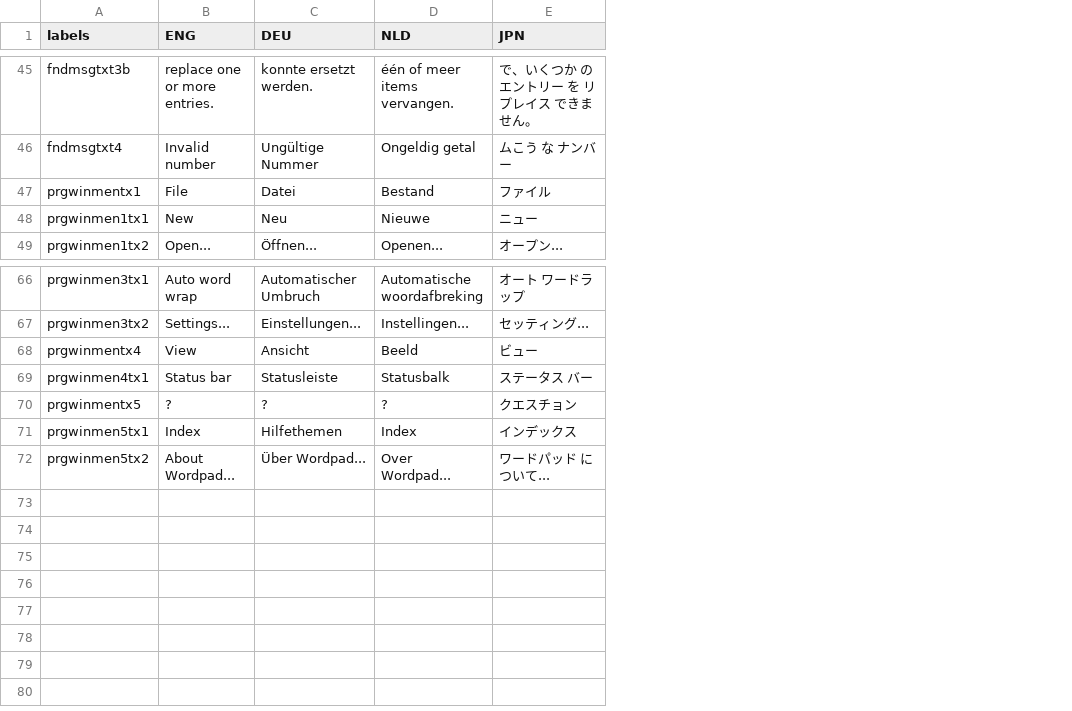
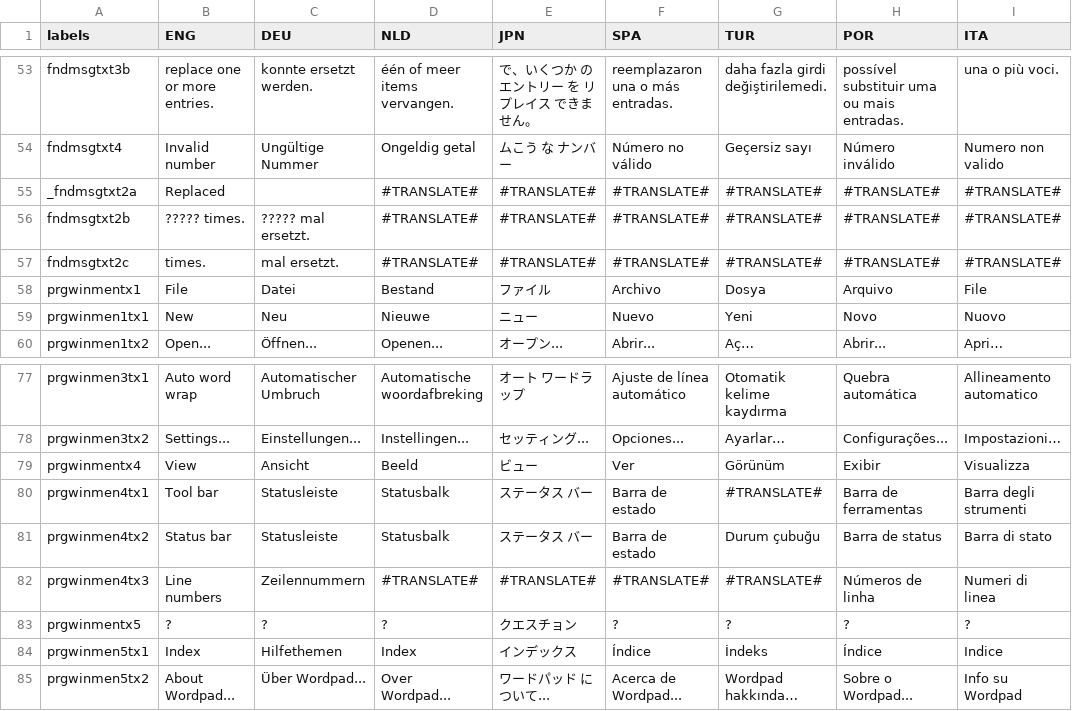
Before and after one commit to Prodatron/symbos-wordpad, a CSV file: App-Wordpad-i18n.csv, drawn as a sheet; only a part is shown, gaps mark what is left out; addresses are those after the commit; the diff covers the shown part only; the diff names each change by its address in the sheet, - before the commit and + after, or states it on an @@ line.

```diff
--- a/App-Wordpad-i18n.csv
+++ b/App-Wordpad-i18n.csv
+column F (SPA), rows 53-54: reemplazaron una o más entradas. | Número no válido; rows 58-60: Archivo | Nuevo | Abrir...; rows 77-80: Ajuste de línea automático | Opciones... | Ver | Barra de estado; rows 83-85: ? | Índice | Acerca de Wordpad...
+column G (TUR), rows 53-54: daha fazla girdi değiştirilemedi. | Geçersiz sayı; rows 58-60: Dosya | Yeni | Aç…; rows 77-80: Otomatik kelime kaydırma | Ayarlar… | Görünüm | #TRANSLATE#; rows 83-85: ? | İndeks | Wordpad hakkında…
+column H (POR), rows 53-54: possível substituir uma ou mais entradas. | Número inválido; rows 58-60: Arquivo | Novo | Abrir...; rows 77-80: Quebra automática | Configurações... | Exibir | Barra de ferramentas; rows 83-85: ? | Índice | Sobre o Wordpad...
+column I (ITA), rows 53-54: una o più voci. | Numero non valido; rows 58-60: File | Nuovo | Apri…; rows 77-80: Allineamento automatico | Impostazioni… | Visualizza | Barra degli strumenti; rows 83-85: ? | Indice | Info su Wordpad
+row 55: _fndmsgtxt2a | Replaced |  | #TRANSLATE# | #TRANSLATE# | #TRANSLATE# | #TRANSLATE# | #TRANSLATE# | #TRANSLATE#
+row 56: fndmsgtxt2b | ????? times. | ????? mal ersetzt. | #TRANSLATE# | #TRANSLATE# | #TRANSLATE# | #TRANSLATE# | #TRANSLATE# | #TRANSLATE#
+row 57: fndmsgtxt2c | times. | mal ersetzt. | #TRANSLATE# | #TRANSLATE# | #TRANSLATE# | #TRANSLATE# | #TRANSLATE# | #TRANSLATE#
-B80 (ENG): Status bar
+B80 (ENG): Tool bar
+row 81: prgwinmen4tx2 | Status bar | Statusleiste | Statusbalk | ステータス バー | Barra de estado | Durum çubuğu | Barra de status | Barra di stato
+row 82: prgwinmen4tx3 | Line numbers | Zeilennummern | #TRANSLATE# | #TRANSLATE# | #TRANSLATE# | #TRANSLATE# | Números de linha | Numeri di linea
```
Also changed, not shown: 8 added rows and 5 edited cells elsewhere in this file, 4 other files.
